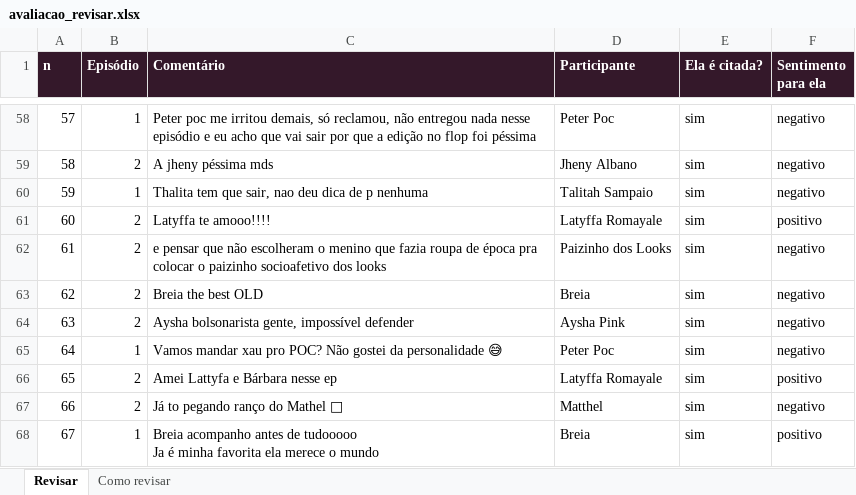
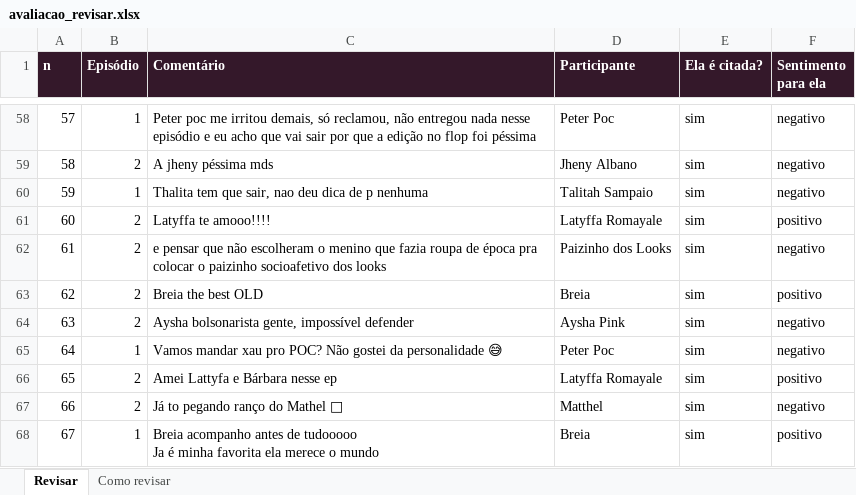
Before and after one commit to aboutgabriel/ouvidoria-do-corrida, an Excel workbook: dados/avaliacao_revisar.xlsx, sheet Revisar, drawn as a sheet; only a part is shown, gaps mark what is left out; values as stored, in another font and other column widths than the file's, no borders; charts and pictures not drawn; the diff names each change by its address in the sheet, - before the commit and + after, or states it on an @@ line.

```diff
--- a/dados/avaliacao_revisar.xlsx (sheet Revisar)
+++ b/dados/avaliacao_revisar.xlsx (sheet Revisar)
-F63 (Sentimento para ela): negativo
+F63 (Sentimento para ela): positivo
```
Also changed, not shown: charts or pictures, 19 other files.
